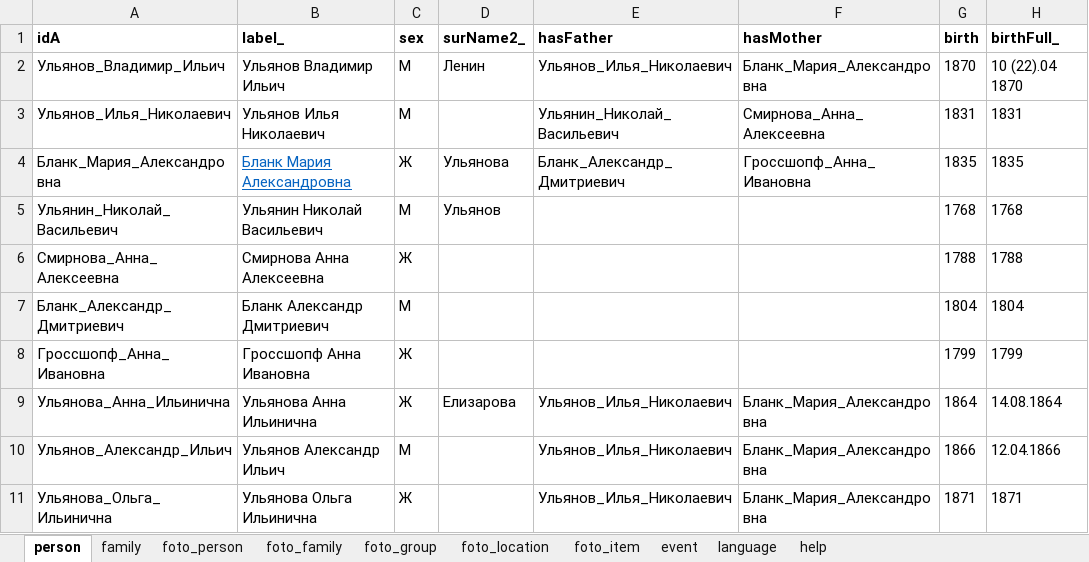
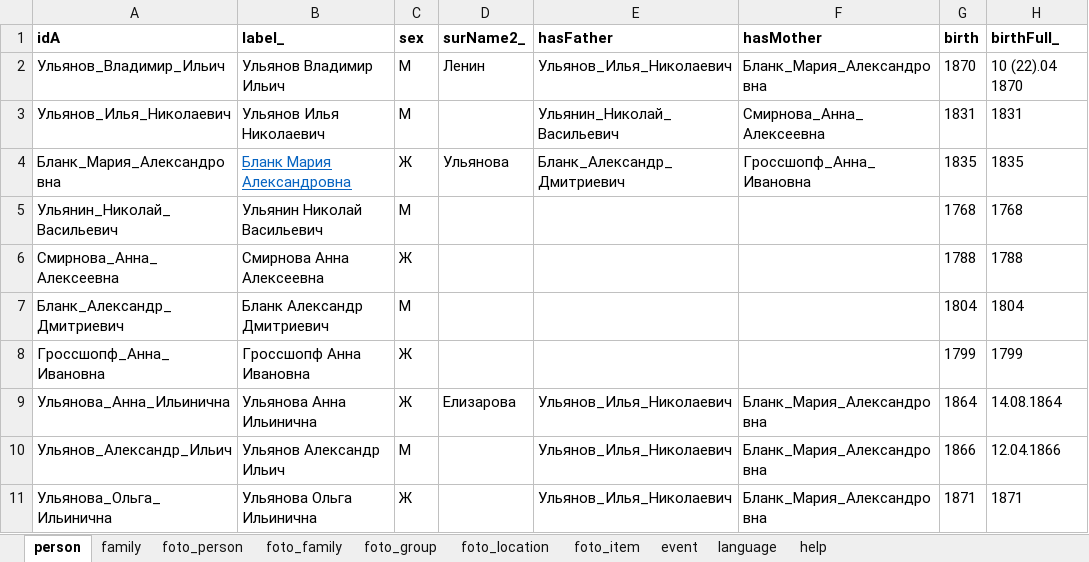
Before and after one commit to bpmbpm/family-tree, an Excel workbook: ver5/tree.xlsx, sheet person, drawn as a sheet; only a part is shown; values as stored, in another font and other column widths than the file's, no borders; the diff names each change by its address in the sheet, - before the commit and + after, or states it on an @@ line.

Commit message:
Add files via upload

```diff
--- a/ver5/tree.xlsx (sheet person)
+++ b/ver5/tree.xlsx (sheet person)
-D5 (surName2_): Ульянов
+D5 (surName2_): (empty)
```
